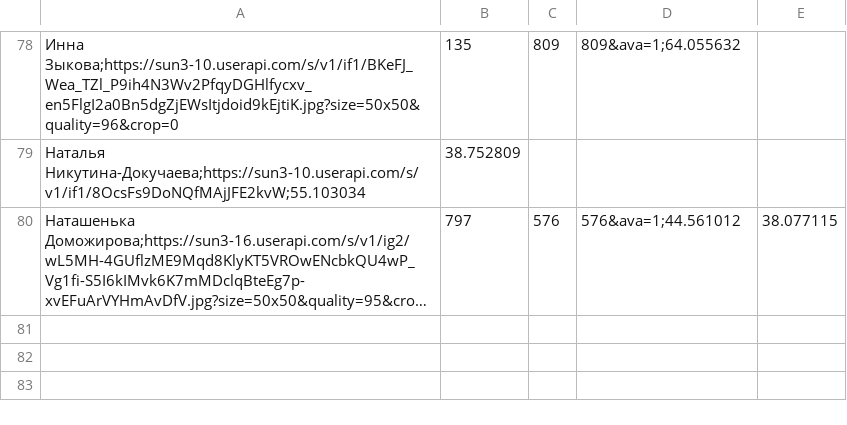
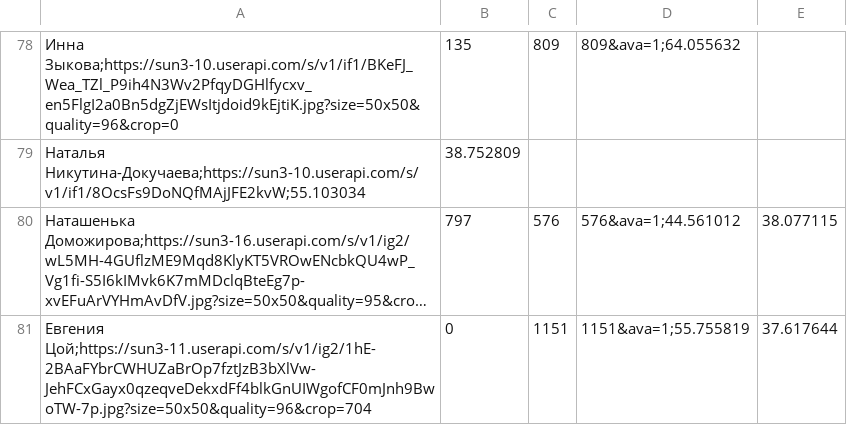
Before and after one commit to DracoshaNatasha/DracoshaNatasha, a CSV file: data.csv, drawn as a sheet; only a part is shown, gaps mark what is left out; long unchanged cells end in …; the diff names each change by its address in the sheet, - before the commit and + after, or states it on an @@ line.

Commit message:
Update data.csv

```diff
--- a/data.csv
+++ b/data.csv
+row 81: Евгения Цой;https://sun3-11.userapi.com/s/v1/ig2/1hE-2BAaFYbrCWHUZaBrOp7fztJzB3bXlVw-JehFCxGayx0qzeqveDekxdFf4blkGnUIWgofCF0mJnh9BwoTW-7p.jpg?size=50x50&quality=96&crop=704 | 0 | 1151 | 1151&ava=1;55.755819 | 37.617644
```
